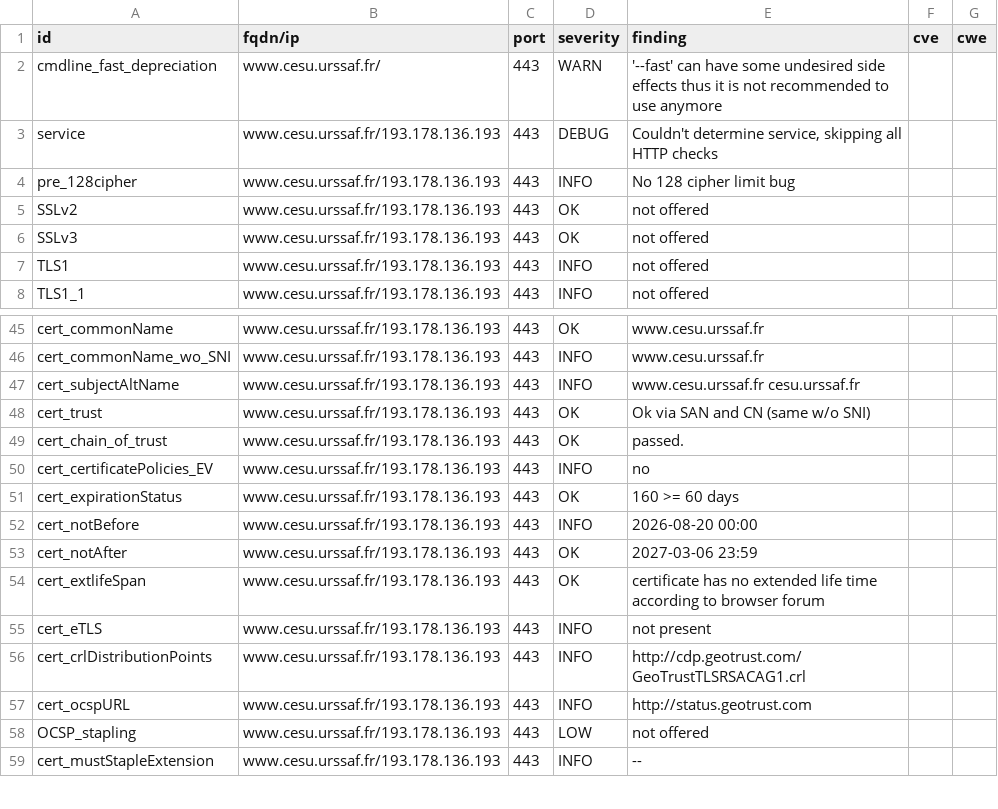
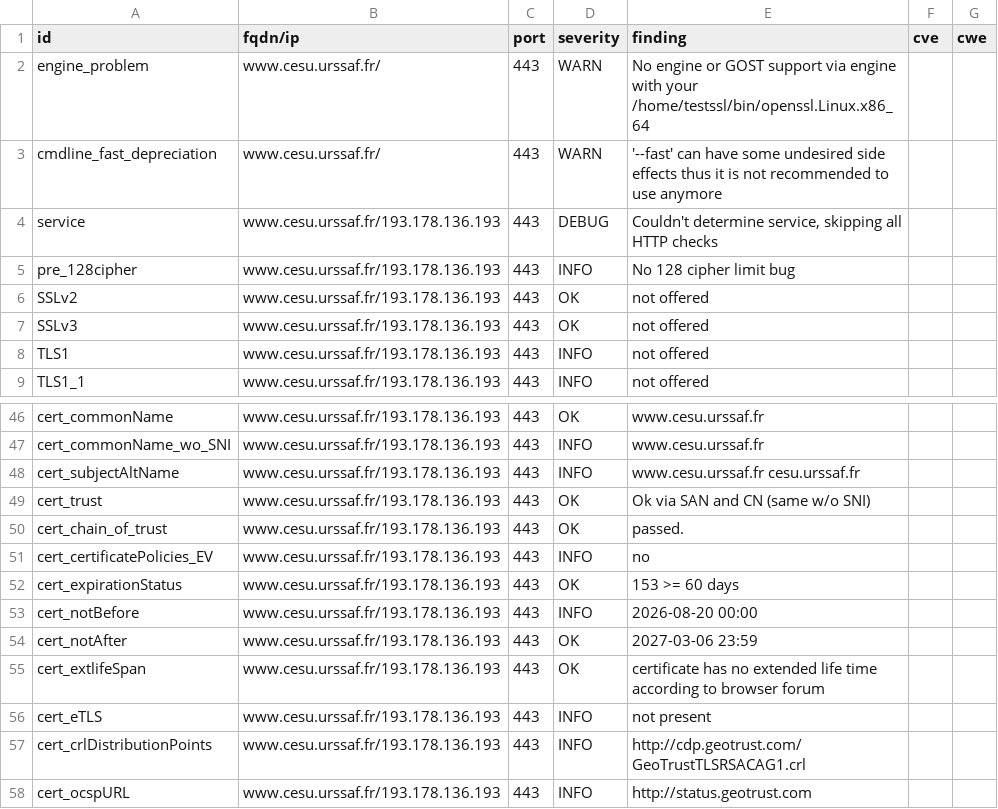
Before and after one commit to dokube/dashlord-ucn, a CSV file: results/aHR0cHM6Ly93d3cuY2VzdS51cnNzYWYuZnI=/testssl.csv, drawn as a sheet; only a part is shown, gaps mark what is left out; the shorter side is filled out with more unchanged rows.

```diff
--- a/results/aHR0cHM6Ly93d3cuY2VzdS51cnNzYWYuZnI=/testssl.csv
+++ b/results/aHR0cHM6Ly93d3cuY2VzdS51cnNzYWYuZnI=/testssl.csv
@@ -1,2 +1,3 @@
 "id","fqdn/ip","port","severity","finding","cve","cwe"
+"engine_problem","www.cesu.urssaf.fr/","443","WARN","No engine or GOST support via engine with your /home/testssl/bin/openssl.Linux.x86_64","",""
 "cmdline_fast_depreciation","www.cesu.urssaf.fr/","443","WARN","'--fast' can have some undesired side effects thus it is not recommended to use anymore","",""
@@ -50,3 +51,3 @@
 "cert_certificatePolicies_EV","www.cesu.urssaf.fr/193.178.136.193","443","INFO","no","",""
-"cert_expirationStatus","www.cesu.urssaf.fr/193.178.136.193","443","OK","160 >= 60 days","",""
+"cert_expirationStatus","www.cesu.urssaf.fr/193.178.136.193","443","OK","153 >= 60 days","",""
 "cert_notBefore","www.cesu.urssaf.fr/193.178.136.193","443","INFO","2026-08-20 00:00","",""
```
Also changed, not shown: 9 other files.
